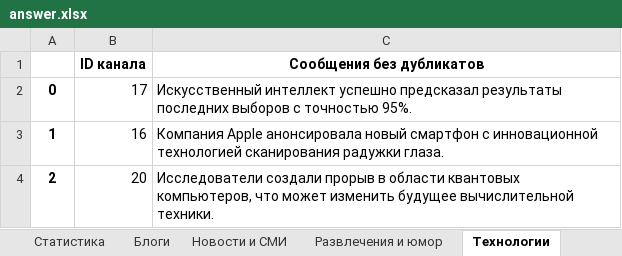
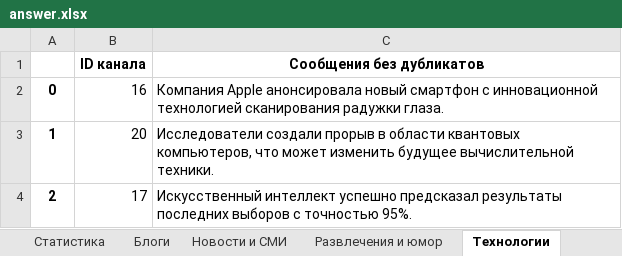
Before and after one commit to vvlrff/news_ai, an Excel workbook: server/src/api/INPUT_/answer.xlsx, sheet Технологии, drawn as a sheet; values as stored, in another font and other column widths than the file's, no borders; the diff names each change by its address in the sheet, - before the commit and + after, or states it on an @@ line.

```diff
--- a/server/src/api/INPUT_/answer.xlsx (sheet Технологии)
+++ b/server/src/api/INPUT_/answer.xlsx (sheet Технологии)
-B2 (ID канала): 17
+B2 (ID канала): 16
-C2 (Сообщения без дубликатов): Искусственный интеллект успешно предсказал результаты последних выборов с точностью 95%.
+C2 (Сообщения без дубликатов): Компания Apple анонсировала новый смартфон с инновационной технологией сканирования радужки глаза.
-B3 (ID канала): 16
+B3 (ID канала): 20
-C3 (Сообщения без дубликатов): Компания Apple анонсировала новый смартфон с инновационной технологией сканирования радужки глаза.
+C3 (Сообщения без дубликатов): Исследователи создали прорыв в области квантовых компьютеров, что может изменить будущее вычислительной техники.
-B4 (ID канала): 20
+B4 (ID канала): 17
-C4 (Сообщения без дубликатов): Исследователи создали прорыв в области квантовых компьютеров, что может изменить будущее вычислительной техники.
+C4 (Сообщения без дубликатов): Искусственный интеллект успешно предсказал результаты последних выборов с точностью 95%.
```
Also changed, not shown: sheet Шоубиз, sheet Новости и СМИ, sheet Экономика, sheet Здоровье и медицина, sheet Путешествия, sheet Психология, 17 more sheets, server/src/api/INPUT_/NaturaLP_ANSWER_FOR_CHECKING.xlsx, 5 other files.
